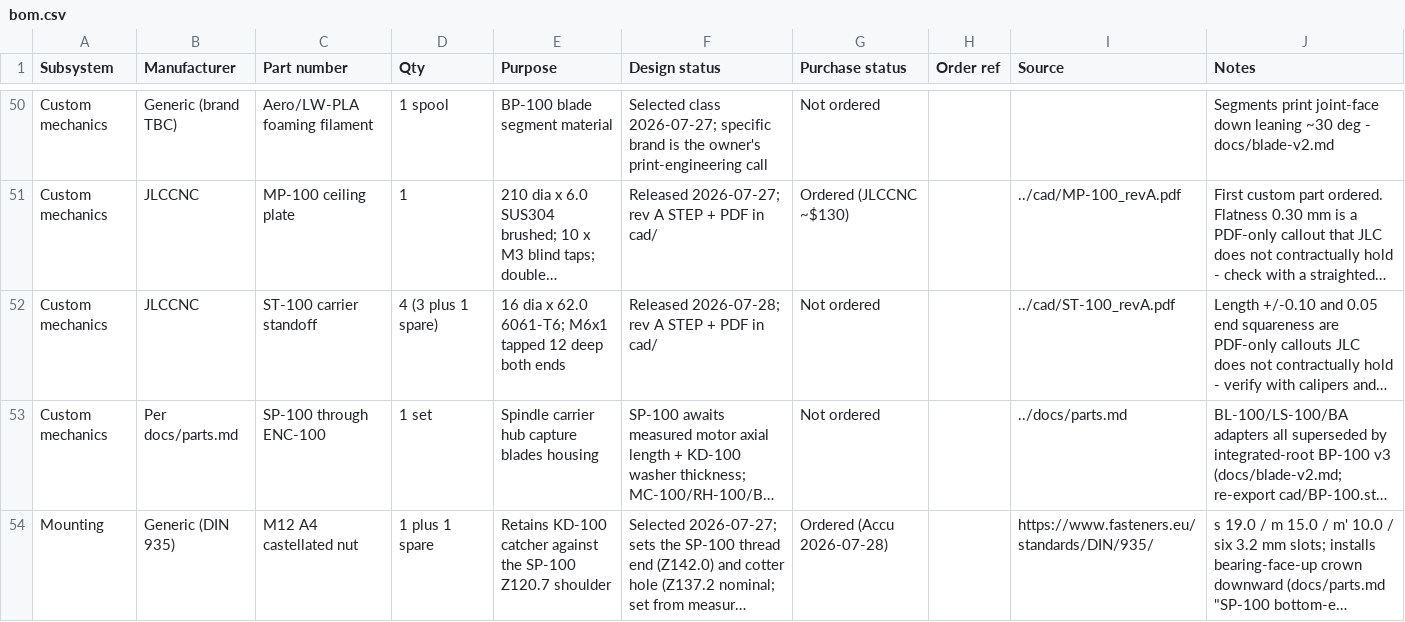
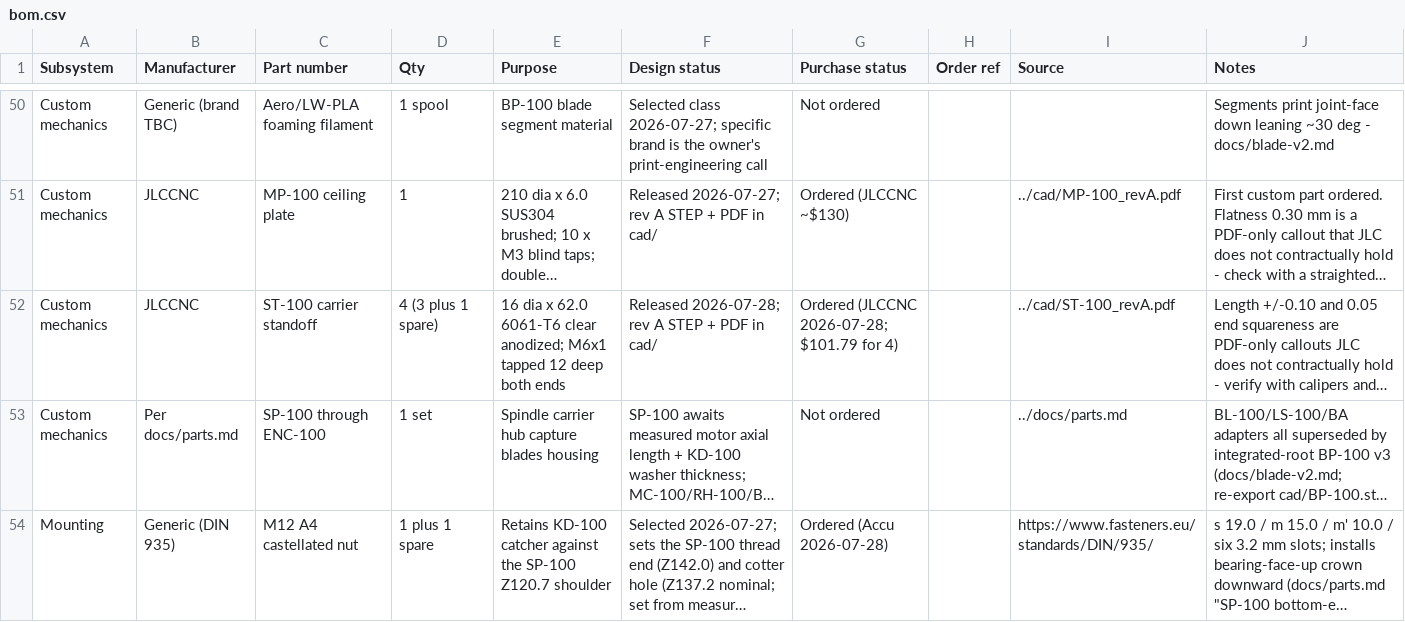
Before and after one commit to micthiesen/stillair, a CSV file: bom/bom.csv, drawn as a sheet; only a part is shown, gaps mark what is left out; long unchanged cells end in …; the diff names each change by its address in the sheet, - before the commit and + after, or states it on an @@ line.

Commit message:
bom: ST-100 ordered — JLCCNC qty 4 clear anodized, $101.79

```diff
--- a/bom/bom.csv
+++ b/bom/bom.csv
-E52 (Purpose): …x 62.0 6061-T6; M6x1 tapped…
+E52 (Purpose): …x 62.0 6061-T6 clear anodized; M6x1 tapped…
-G52 (Purchase status): Not ordered
+G52 (Purchase status): Ordered (JLCCNC 2026-07-28; $101.79 for 4)
```
Also changed, not shown: 3 other files.
